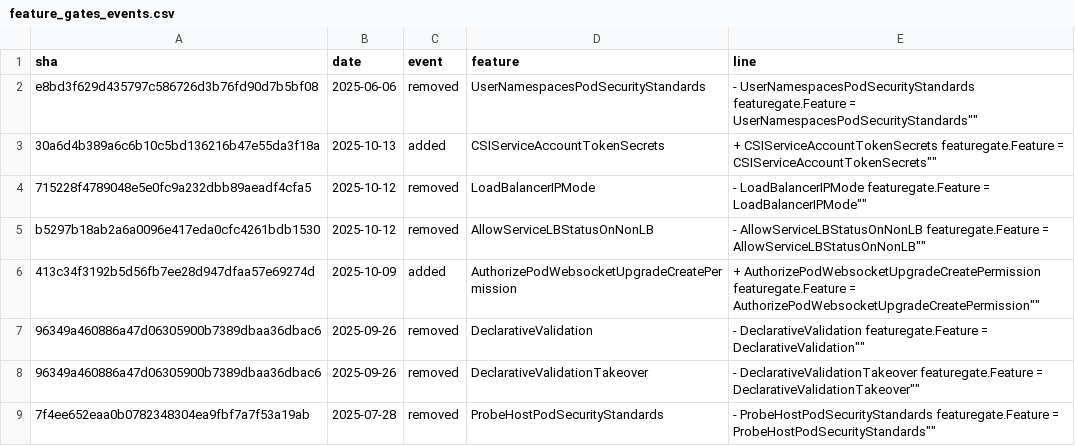
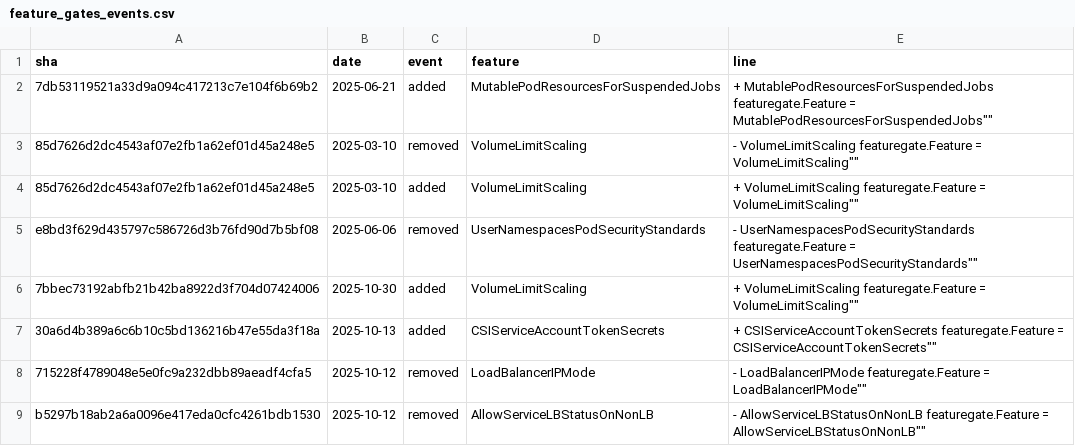
Before and after one commit to ternava/detog, a CSV file: static/data/feature_gates_events.csv, drawn as a sheet; only a part is shown; the shorter side is filled out with more unchanged rows.

```diff
--- a/static/data/feature_gates_events.csv
+++ b/static/data/feature_gates_events.csv
@@ -1,3 +1,7 @@
 sha,date,event,feature,line
+7db53119521a33d9a094c417213c7e104f6b69b2,2025-06-21,added,MutablePodResourcesForSuspendedJobs,"+	MutablePodResourcesForSuspendedJobs featuregate.Feature = "MutablePodResourcesForSuspendedJobs""
+85d7626d2dc4543af07e2fb1a62ef01d45a248e5,2025-03-10,removed,VolumeLimitScaling,"-	VolumeLimitScaling featuregate.Feature = "VolumeLimitScaling""
+85d7626d2dc4543af07e2fb1a62ef01d45a248e5,2025-03-10,added,VolumeLimitScaling,"+	VolumeLimitScaling featuregate.Feature = "VolumeLimitScaling""
 e8bd3f629d435797c586726d3b76fd90d7b5bf08,2025-06-06,removed,UserNamespacesPodSecurityStandards,"-	UserNamespacesPodSecurityStandards featuregate.Feature = "UserNamespacesPodSecurityStandards""
+7bbec73192abfb21b42ba8922d3f704d07424006,2025-10-30,added,VolumeLimitScaling,"+	VolumeLimitScaling featuregate.Feature = "VolumeLimitScaling""
 30a6d4b389a6c6b10c5bd136216b47e55da3f18a,2025-10-13,added,CSIServiceAccountTokenSecrets,"+	CSIServiceAccountTokenSecrets featuregate.Feature = "CSIServiceAccountTokenSecrets""
```
